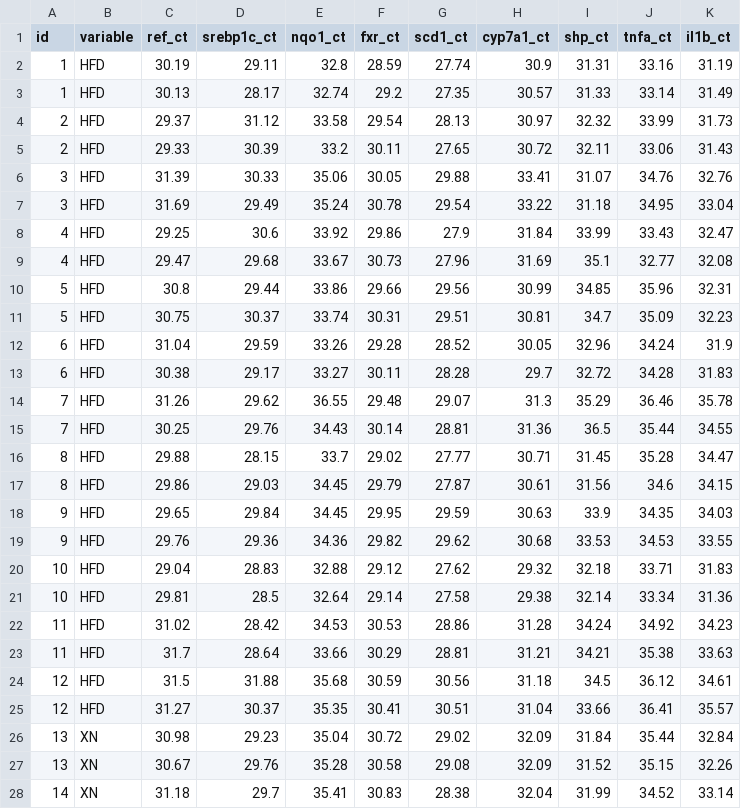
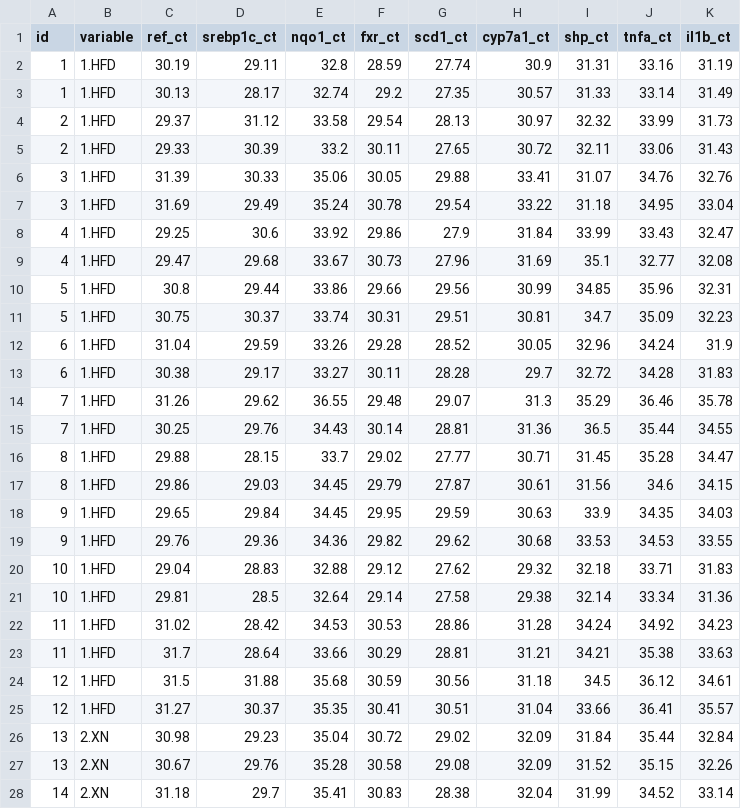
Before and after one commit to zhangyang2017/yzmiscf, a CSV file: scratch/liver.csv, drawn as a sheet; only a part is shown; the diff covers the shown part only.

```diff
--- a/scratch/liver.csv
+++ b/scratch/liver.csv
@@ -1,28 +1,28 @@
 id,variable,ref_ct,srebp1c_ct,nqo1_ct,fxr_ct,scd1_ct,cyp7a1_ct,shp_ct,tnfa_ct,il1b_ct
-1,HFD,30.19,29.11,32.8,28.59,27.74,30.9,31.31,33.16,31.19
-1,HFD,30.13,28.17,32.74,29.2,27.35,30.57,31.33,33.14,31.49
-2,HFD,29.37,31.12,33.58,29.54,28.13,30.97,32.32,33.99,31.73
-2,HFD,29.33,30.39,33.2,30.11,27.65,30.72,32.11,33.06,31.43
-3,HFD,31.39,30.33,35.06,30.05,29.88,33.41,31.07,34.76,32.76
-3,HFD,31.69,29.49,35.24,30.78,29.54,33.22,31.18,34.95,33.04
-4,HFD,29.25,30.6,33.92,29.86,27.9,31.84,33.99,33.43,32.47
-4,HFD,29.47,29.68,33.67,30.73,27.96,31.69,35.1,32.77,32.08
-5,HFD,30.8,29.44,33.86,29.66,29.56,30.99,34.85,35.96,32.31
-5,HFD,30.75,30.37,33.74,30.31,29.51,30.81,34.7,35.09,32.23
-6,HFD,31.04,29.59,33.26,29.28,28.52,30.05,32.96,34.24,31.9
-6,HFD,30.38,29.17,33.27,30.11,28.28,29.7,32.72,34.28,31.83
-7,HFD,31.26,29.62,36.55,29.48,29.07,31.3,35.29,36.46,35.78
-7,HFD,30.25,29.76,34.43,30.14,28.81,31.36,36.5,35.44,34.55
-8,HFD,29.88,28.15,33.7,29.02,27.77,30.71,31.45,35.28,34.47
-8,HFD,29.86,29.03,34.45,29.79,27.87,30.61,31.56,34.6,34.15
-9,HFD,29.65,29.84,34.45,29.95,29.59,30.63,33.9,34.35,34.03
-9,HFD,29.76,29.36,34.36,29.82,29.62,30.68,33.53,34.53,33.55
-10,HFD,29.04,28.83,32.88,29.12,27.62,29.32,32.18,33.71,31.83
-10,HFD,29.81,28.5,32.64,29.14,27.58,29.38,32.14,33.34,31.36
-11,HFD,31.02,28.42,34.53,30.53,28.86,31.28,34.24,34.92,34.23
-11,HFD,31.7,28.64,33.66,30.29,28.81,31.21,34.21,35.38,33.63
-12,HFD,31.5,31.88,35.68,30.59,30.56,31.18,34.5,36.12,34.61
-12,HFD,31.27,30.37,35.35,30.41,30.51,31.04,33.66,36.41,35.57
-13,XN,30.98,29.23,35.04,30.72,29.02,32.09,31.84,35.44,32.84
-13,XN,30.67,29.76,35.28,30.58,29.08,32.09,31.52,35.15,32.26
-14,XN,31.18,29.7,35.41,30.83,28.38,32.04,31.99,34.52,33.14
+1,1.HFD,30.19,29.11,32.8,28.59,27.74,30.9,31.31,33.16,31.19
+1,1.HFD,30.13,28.17,32.74,29.2,27.35,30.57,31.33,33.14,31.49
+2,1.HFD,29.37,31.12,33.58,29.54,28.13,30.97,32.32,33.99,31.73
+2,1.HFD,29.33,30.39,33.2,30.11,27.65,30.72,32.11,33.06,31.43
+3,1.HFD,31.39,30.33,35.06,30.05,29.88,33.41,31.07,34.76,32.76
+3,1.HFD,31.69,29.49,35.24,30.78,29.54,33.22,31.18,34.95,33.04
+4,1.HFD,29.25,30.6,33.92,29.86,27.9,31.84,33.99,33.43,32.47
+4,1.HFD,29.47,29.68,33.67,30.73,27.96,31.69,35.1,32.77,32.08
+5,1.HFD,30.8,29.44,33.86,29.66,29.56,30.99,34.85,35.96,32.31
+5,1.HFD,30.75,30.37,33.74,30.31,29.51,30.81,34.7,35.09,32.23
+6,1.HFD,31.04,29.59,33.26,29.28,28.52,30.05,32.96,34.24,31.9
+6,1.HFD,30.38,29.17,33.27,30.11,28.28,29.7,32.72,34.28,31.83
+7,1.HFD,31.26,29.62,36.55,29.48,29.07,31.3,35.29,36.46,35.78
+7,1.HFD,30.25,29.76,34.43,30.14,28.81,31.36,36.5,35.44,34.55
+8,1.HFD,29.88,28.15,33.7,29.02,27.77,30.71,31.45,35.28,34.47
+8,1.HFD,29.86,29.03,34.45,29.79,27.87,30.61,31.56,34.6,34.15
+9,1.HFD,29.65,29.84,34.45,29.95,29.59,30.63,33.9,34.35,34.03
+9,1.HFD,29.76,29.36,34.36,29.82,29.62,30.68,33.53,34.53,33.55
+10,1.HFD,29.04,28.83,32.88,29.12,27.62,29.32,32.18,33.71,31.83
+10,1.HFD,29.81,28.5,32.64,29.14,27.58,29.38,32.14,33.34,31.36
+11,1.HFD,31.02,28.42,34.53,30.53,28.86,31.28,34.24,34.92,34.23
+11,1.HFD,31.7,28.64,33.66,30.29,28.81,31.21,34.21,35.38,33.63
+12,1.HFD,31.5,31.88,35.68,30.59,30.56,31.18,34.5,36.12,34.61
+12,1.HFD,31.27,30.37,35.35,30.41,30.51,31.04,33.66,36.41,35.57
+13,2.XN,30.98,29.23,35.04,30.72,29.02,32.09,31.84,35.44,32.84
+13,2.XN,30.67,29.76,35.28,30.58,29.08,32.09,31.52,35.15,32.26
+14,2.XN,31.18,29.7,35.41,30.83,28.38,32.04,31.99,34.52,33.14
```
Also changed, not shown: 67 edited cells elsewhere in this file, 7 other files.
